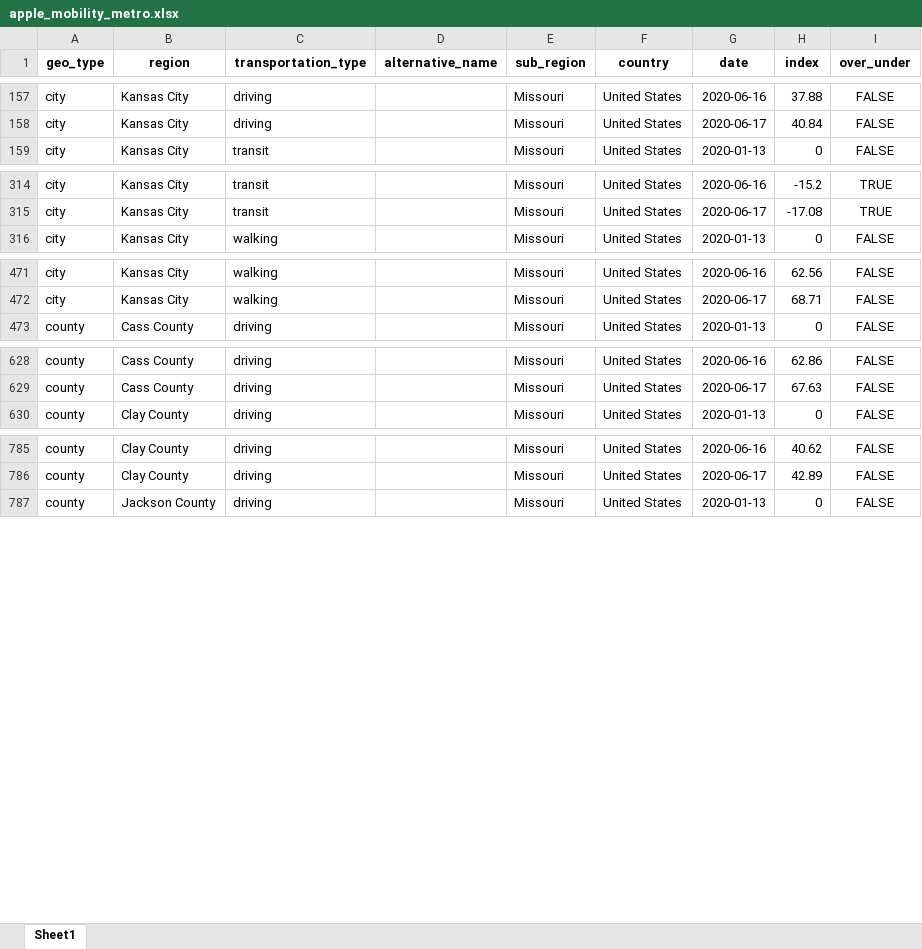
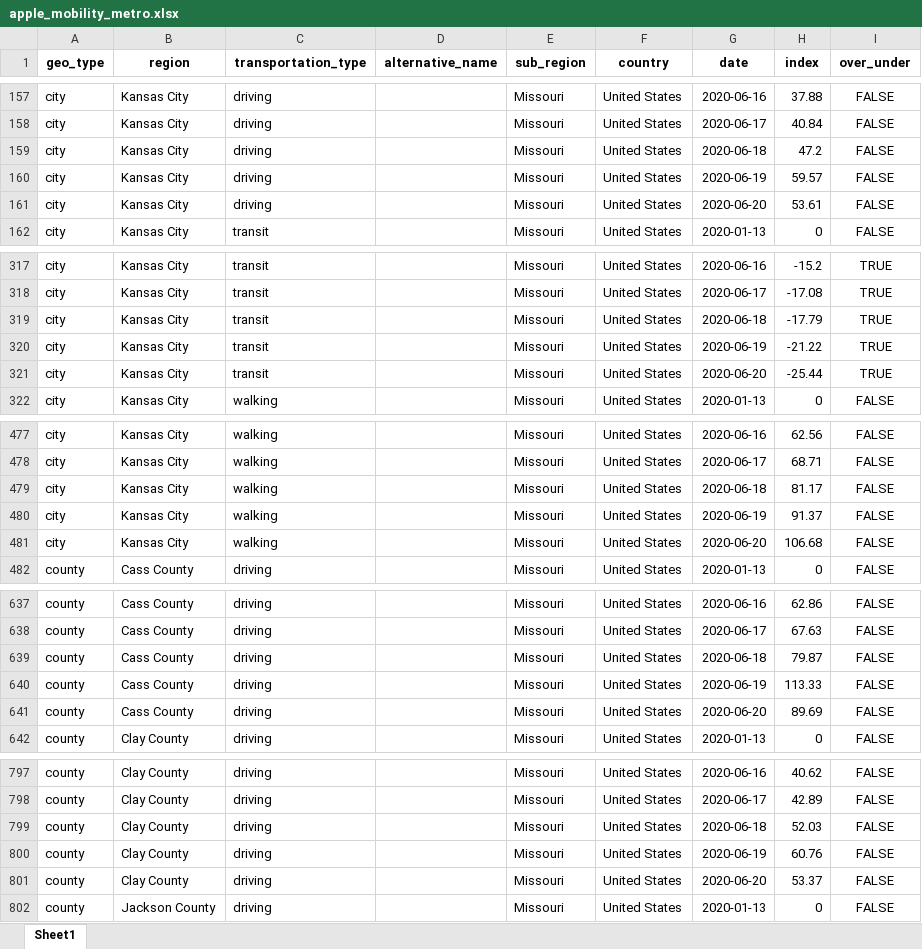
Before and after one commit to jimfelps/covid-tracking, an Excel workbook: output/apple_mobility_metro.xlsx, sheet Sheet1, drawn as a sheet; only a part is shown, gaps mark what is left out; values as stored, in another font and other column widths than the file's, no borders; the diff covers the shown part only; the diff names each change by its address in the sheet, - before the commit and + after, or states it on an @@ line.

```diff
--- a/output/apple_mobility_metro.xlsx (sheet Sheet1)
+++ b/output/apple_mobility_metro.xlsx (sheet Sheet1)
+row 159: city | Kansas City | driving |  | Missouri | United States | 2020-06-18 | 47.2 | FALSE
+row 160: city | Kansas City | driving |  | Missouri | United States | 2020-06-19 | 59.57 | FALSE
+row 161: city | Kansas City | driving |  | Missouri | United States | 2020-06-20 | 53.61 | FALSE
+row 319: city | Kansas City | transit |  | Missouri | United States | 2020-06-18 | -17.79 | TRUE
+row 320: city | Kansas City | transit |  | Missouri | United States | 2020-06-19 | -21.22 | TRUE
+row 321: city | Kansas City | transit |  | Missouri | United States | 2020-06-20 | -25.44 | TRUE
+row 479: city | Kansas City | walking |  | Missouri | United States | 2020-06-18 | 81.17 | FALSE
+row 480: city | Kansas City | walking |  | Missouri | United States | 2020-06-19 | 91.37 | FALSE
+row 481: city | Kansas City | walking |  | Missouri | United States | 2020-06-20 | 106.68 | FALSE
+row 639: county | Cass County | driving |  | Missouri | United States | 2020-06-18 | 79.87 | FALSE
+row 640: county | Cass County | driving |  | Missouri | United States | 2020-06-19 | 113.33 | FALSE
+row 641: county | Cass County | driving |  | Missouri | United States | 2020-06-20 | 89.69 | FALSE
+row 799: county | Clay County | driving |  | Missouri | United States | 2020-06-18 | 52.03 | FALSE
+row 800: county | Clay County | driving |  | Missouri | United States | 2020-06-19 | 60.76 | FALSE
+row 801: county | Clay County | driving |  | Missouri | United States | 2020-06-20 | 53.37 | FALSE
```
Also changed, not shown: 12 added rows elsewhere in this sheet, output/metro_driving.xlsx, 28 other files.
